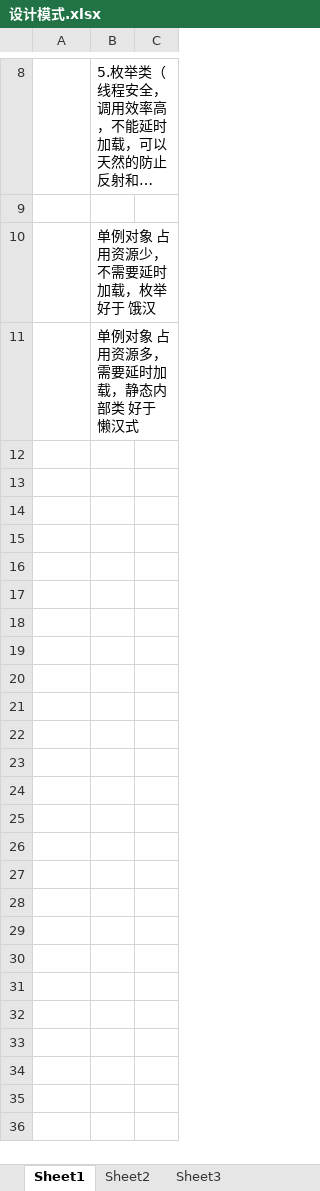
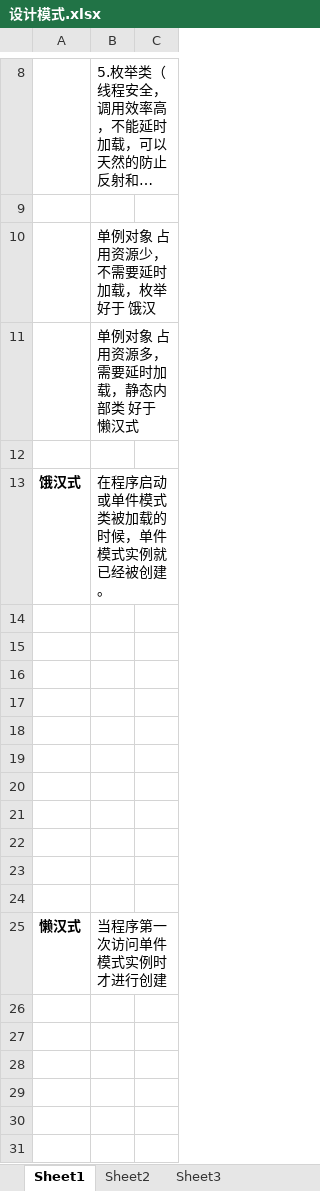
Before and after one commit to xieshiwei/JavaMS, an Excel workbook: 设计模式.xlsx, sheet Sheet1, drawn as a sheet; only a part is shown, gaps mark what is left out; long unchanged cells end in …; values as stored, in another font and other column widths than the file's, no borders; charts and pictures not drawn; the diff covers the shown part only; the diff names each change by its address in the sheet, - before the commit and + after, or states it on an @@ line.

```diff
--- a/设计模式.xlsx (sheet Sheet1)
+++ b/设计模式.xlsx (sheet Sheet1)
+row 12: (empty)
+row 13: 饿汉式 | 在程序启动或单件模式类被加载的时候，单件模式实例就已经被创建。
+row 14: (empty)
+row 15: (empty)
+row 16: (empty)
+row 17: (empty)
+row 18: (empty)
+row 19: (empty)
+row 20: (empty)
+row 21: (empty)
+row 22: (empty)
+row 23: (empty)
+row 24: (empty)
+row 25: 懒汉式 | 当程序第一次访问单件模式实例时才进行创建
+row 26: (empty)
+row 27: (empty)
+row 28: (empty)
+row 29: (empty)
+row 30: (empty)
+row 31: (empty)
```
Also changed, not shown: 62 added rows elsewhere in this sheet, charts or pictures, spring/spring.xlsx, zookeeper/zookeeper.xlsx, 6 other files.
